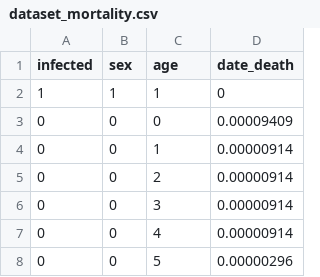
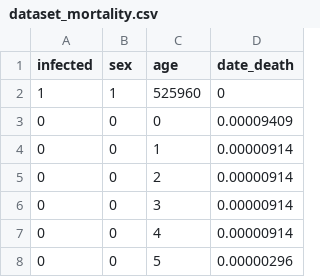
Before and after one commit to nathangeffen/faststi, a CSV file: data/dataset_mortality.csv, drawn as a sheet; only a part is shown.

```diff
--- a/data/dataset_mortality.csv
+++ b/data/dataset_mortality.csv
@@ -1,3 +1,3 @@
 infected;sex;age;date_death
-1;1;1;0
+1;1;525960;0
 0;0;0;0.00009409
```
Also changed, not shown: 12 other files.
